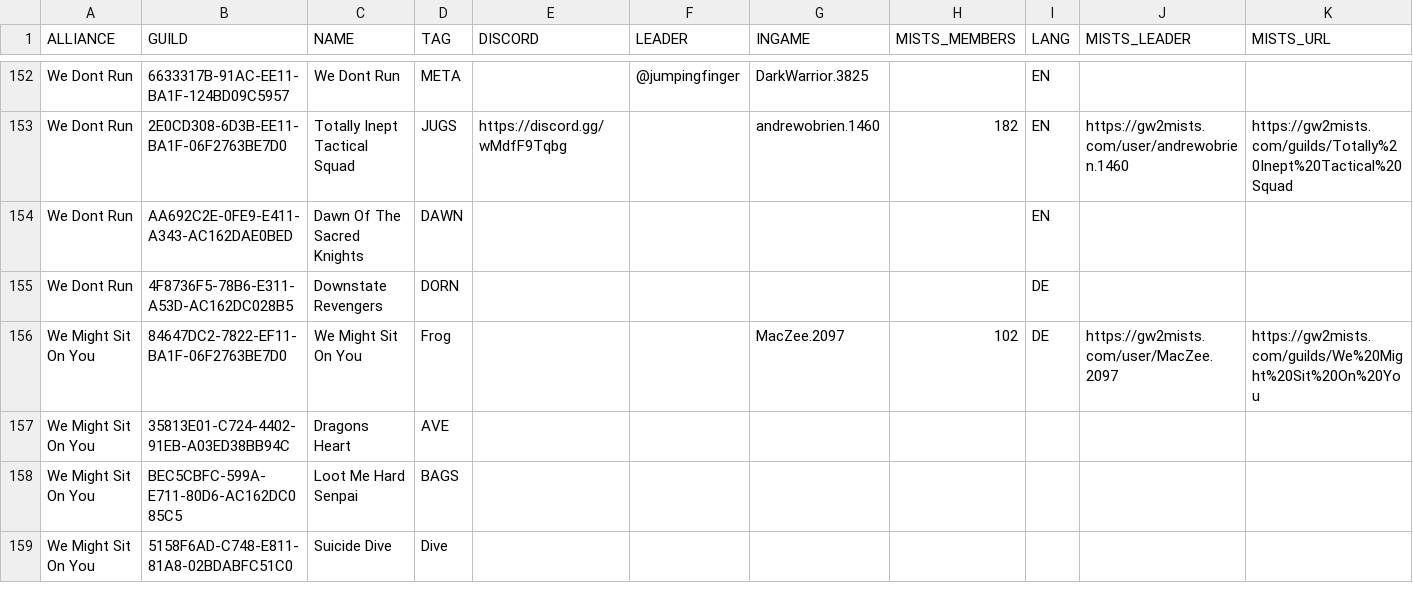
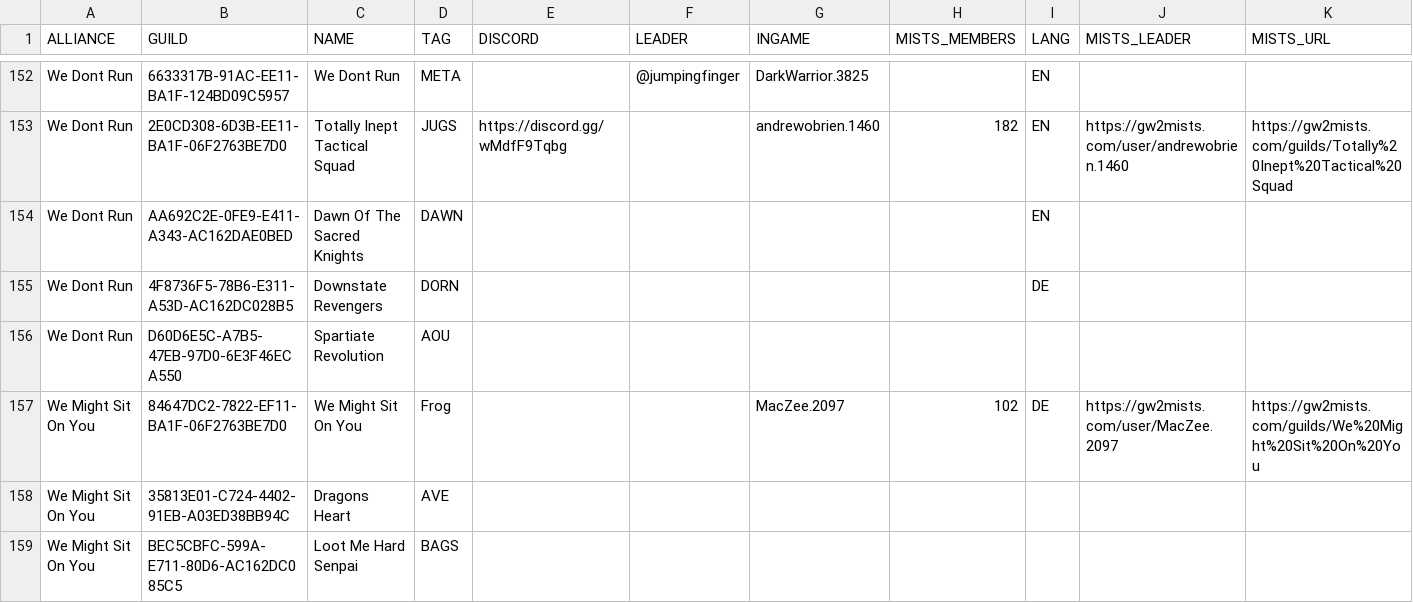
Before and after one commit to gw2skirmish/alliances, a CSV file: alliances-eu.csv, drawn as a sheet; only a part is shown, gaps mark what is left out; the shorter side is filled out with more unchanged rows; rows hold the shown columns only; the diff names each change by its address in the sheet, - before the commit and + after, or states it on an @@ line.

Commit message:
Add Spartiate Revolution[AOU] to We Dont Run[META]

```diff
--- a/alliances-eu.csv
+++ b/alliances-eu.csv
+row 156: We Dont Run | D60D6E5C-A7B5-47EB-97D0-6E3F46ECA550 | Spartiate Revolution | AOU
```
